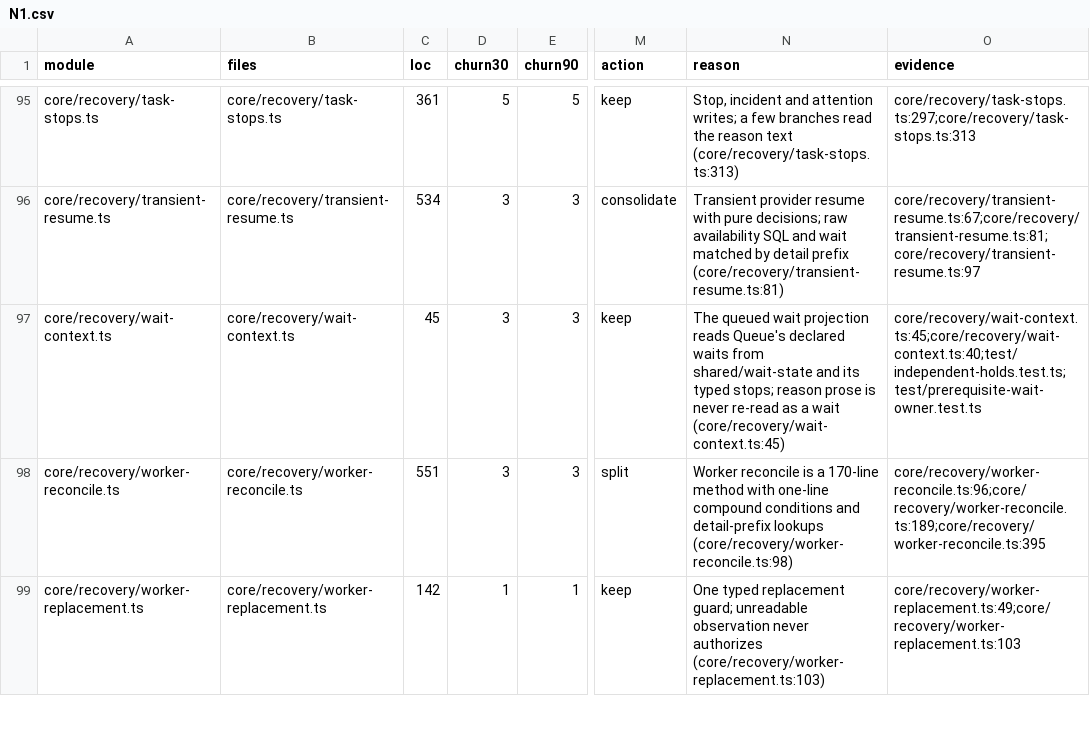
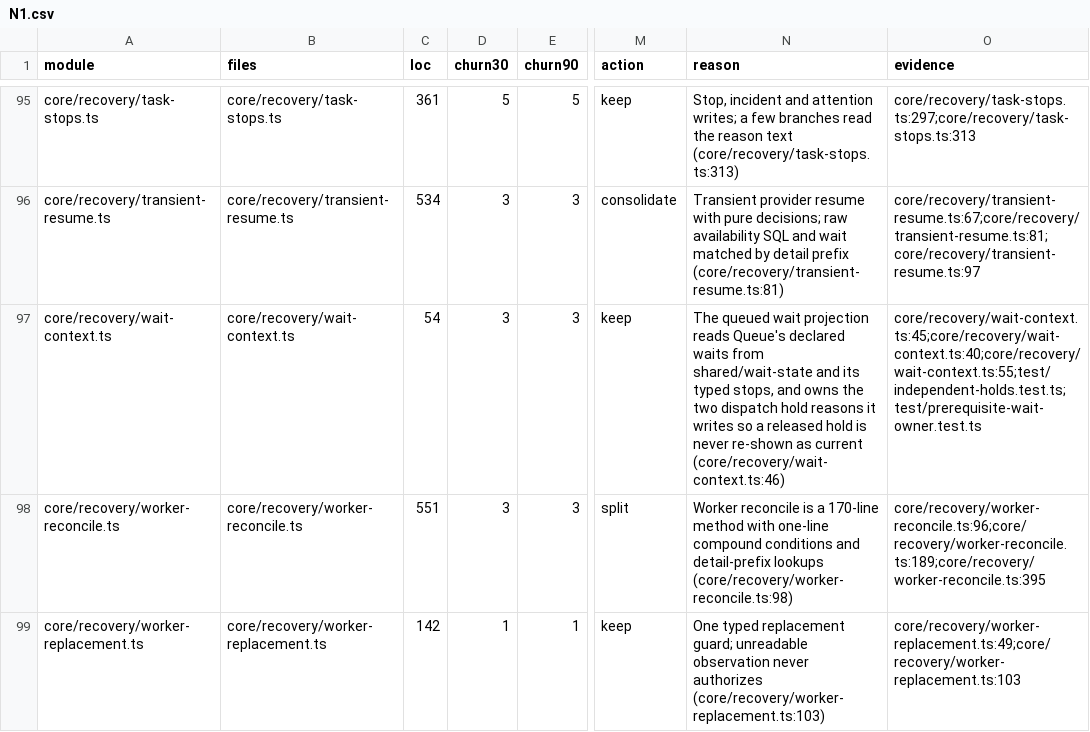
Before and after one commit to inflatable-cookie/nucleus, a CSV file: docs/knowledge/quality/code/N1.csv, drawn as a sheet; only a part is shown, gaps mark what is left out; the diff names each change by its address in the sheet, - before the commit and + after, or states it on an @@ line.

```diff
--- a/docs/knowledge/quality/code/N1.csv
+++ b/docs/knowledge/quality/code/N1.csv
-C97 (loc): 45
+C97 (loc): 54
-N97 (reason): …its typed stops; reason prose is never re-read as a wait (core/recovery/wait-context.ts:45)
+N97 (reason): …its typed stops, and owns the two dispatch hold reasons it writes so a released hold is never re-shown as current (core/recovery/wait-context.ts:46)
-O97 (evidence): core/recovery/wait-context.ts:45;core/recovery/wait-context.ts:40;test/independent-holds.test.ts;test/prerequisite-wait-owner.test.ts
+O97 (evidence): core/recovery/wait-context.ts:45;core/recovery/wait-context.ts:40;core/recovery/wait-context.ts:55;test/independent-holds.test.ts;test/prerequisite-wait-owner.test.ts
```
Also changed, not shown: docs/knowledge/quality/code/N2.csv, docs/knowledge/quality/code/N4.csv, 9 other files.
